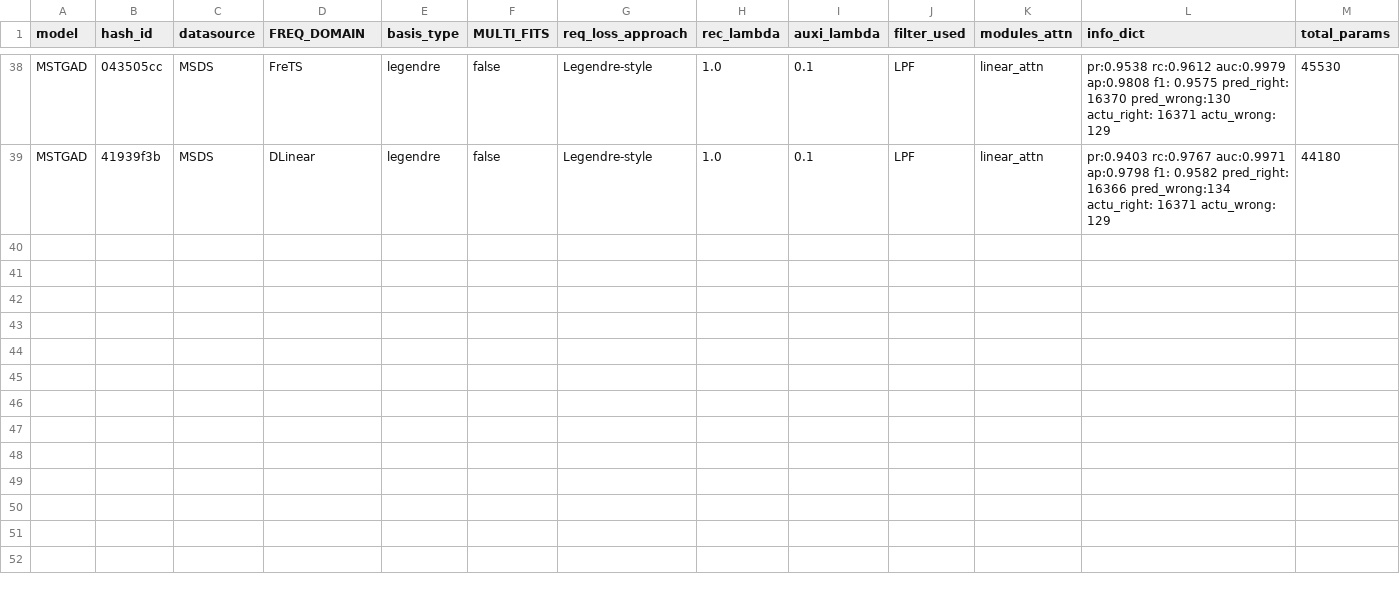
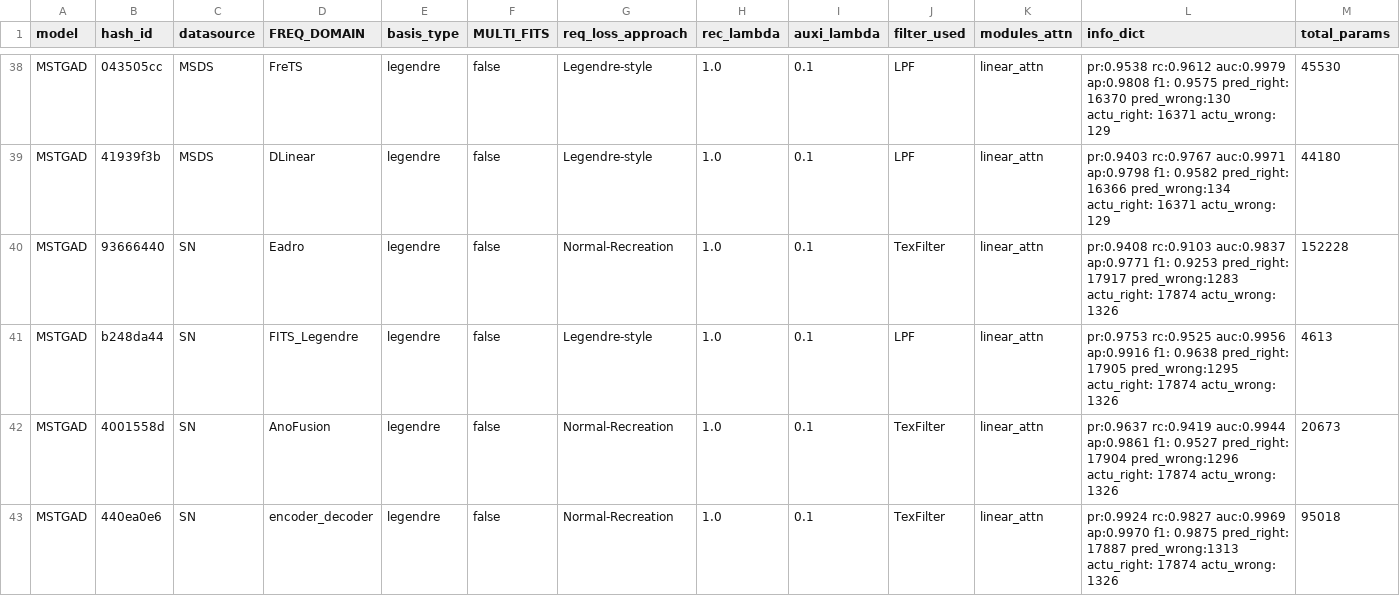
Before and after one commit to theamrzaki/MicroService_Twin_Original, a CSV file: output/result_RQ1_main_accurate_cpu_energy.csv, drawn as a sheet; only a part is shown, gaps mark what is left out; rows hold the shown columns only; the diff names each change by its address in the sheet, - before the commit and + after, or states it on an @@ line.

Commit message:
(with SN still running exps)

```diff
--- a/output/result_RQ1_main_accurate_cpu_energy.csv
+++ b/output/result_RQ1_main_accurate_cpu_energy.csv
+row 40: MSTGAD | 93666440 | SN | Eadro | legendre | false | Normal-Recreation | 1.0 | 0.1 | TexFilter | linear_attn | pr:0.9408 rc:0.9103 auc:0.9837 ap:0.9771 f1: 0.9253 pred_right: 17917 pred_wrong:1283 actu_right: 17874 actu_wrong: 1326 | 152228
+row 41: MSTGAD | b248da44 | SN | FITS_Legendre | legendre | false | Legendre-style | 1.0 | 0.1 | LPF | linear_attn | pr:0.9753 rc:0.9525 auc:0.9956 ap:0.9916 f1: 0.9638 pred_right: 17905 pred_wrong:1295 actu_right: 17874 actu_wrong: 1326 | 4613
+row 42: MSTGAD | 4001558d | SN | AnoFusion | legendre | false | Normal-Recreation | 1.0 | 0.1 | TexFilter | linear_attn | pr:0.9637 rc:0.9419 auc:0.9944 ap:0.9861 f1: 0.9527 pred_right: 17904 pred_wrong:1296 actu_right: 17874 actu_wrong: 1326 | 20673
+row 43: MSTGAD | 440ea0e6 | SN | encoder_decoder | legendre | false | Normal-Recreation | 1.0 | 0.1 | TexFilter | linear_attn | pr:0.9924 rc:0.9827 auc:0.9969 ap:0.9970 f1: 0.9875 pred_right: 17887 pred_wrong:1313 actu_right: 17874 actu_wrong: 1326 | 95018
```
